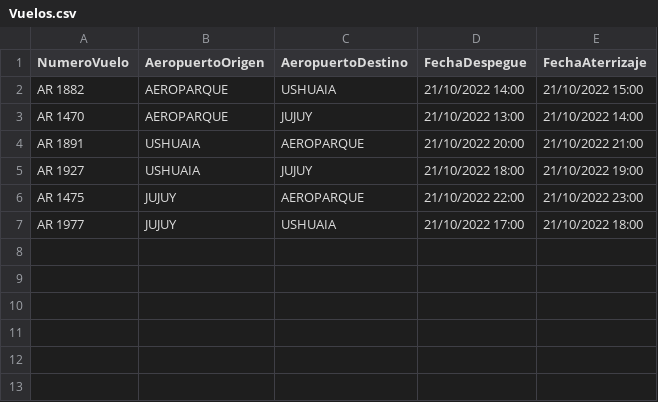
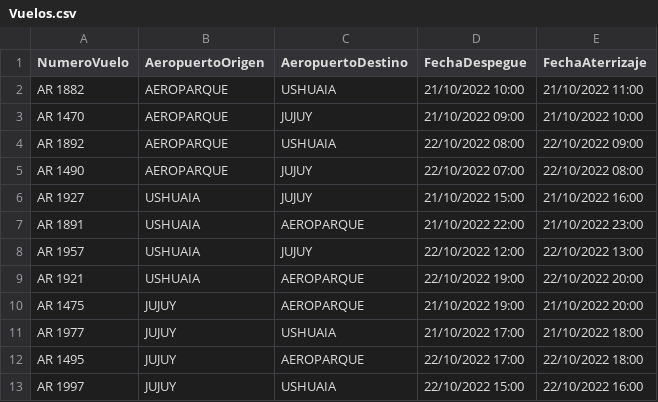
Before and after one commit to xlucasve/TPO-ProgramacionIII, a CSV file: TPOAeropuertosVarios/src/Recursos/Vuelos.csv, drawn as a sheet.

```diff
--- a/TPOAeropuertosVarios/src/Recursos/Vuelos.csv
+++ b/TPOAeropuertosVarios/src/Recursos/Vuelos.csv
@@ -1,7 +1,13 @@
 NumeroVuelo,AeropuertoOrigen,AeropuertoDestino,FechaDespegue,FechaAterrizaje
-AR 1882,AEROPARQUE,USHUAIA,21/10/2022 14:00,21/10/2022 15:00
-AR 1470,AEROPARQUE,JUJUY,21/10/2022 13:00,21/10/2022 14:00
-AR 1891,USHUAIA,AEROPARQUE,21/10/2022 20:00,21/10/2022 21:00
-AR 1927,USHUAIA,JUJUY,21/10/2022 18:00,21/10/2022 19:00
-AR 1475,JUJUY,AEROPARQUE,21/10/2022 22:00,21/10/2022 23:00
+AR 1882,AEROPARQUE,USHUAIA,21/10/2022 10:00,21/10/2022 11:00
+AR 1470,AEROPARQUE,JUJUY,21/10/2022 09:00,21/10/2022 10:00
+AR 1892,AEROPARQUE,USHUAIA,22/10/2022 08:00,22/10/2022 09:00
+AR 1490,AEROPARQUE,JUJUY,22/10/2022 07:00,22/10/2022 08:00
+AR 1927,USHUAIA,JUJUY,21/10/2022 15:00,21/10/2022 16:00
+AR 1891,USHUAIA,AEROPARQUE,21/10/2022 22:00,21/10/2022 23:00
+AR 1957,USHUAIA,JUJUY,22/10/2022 12:00,22/10/2022 13:00
+AR 1921,USHUAIA,AEROPARQUE,22/10/2022 19:00,22/10/2022 20:00
+AR 1475,JUJUY,AEROPARQUE,21/10/2022 19:00,21/10/2022 20:00
 AR 1977,JUJUY,USHUAIA,21/10/2022 17:00,21/10/2022 18:00
+AR 1495,JUJUY,AEROPARQUE,22/10/2022 17:00,22/10/2022 18:00
+AR 1997,JUJUY,USHUAIA,22/10/2022 15:00,22/10/2022 16:00
```
Also changed, not shown: TPOAeropuertosVarios/out/production/TPOAeropuertos/Recursos/Vuelos.csv, 30 other files.
